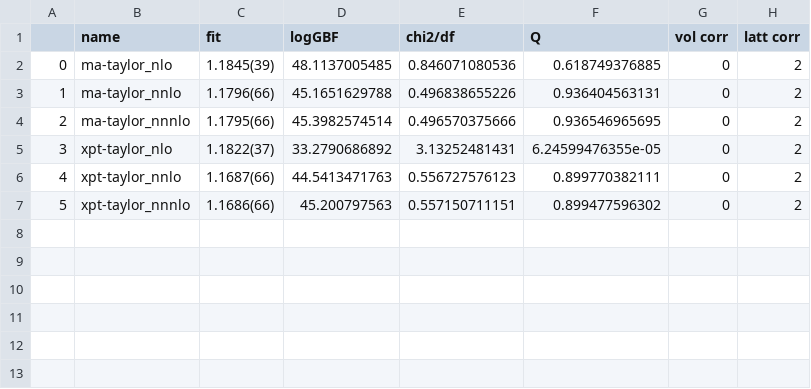
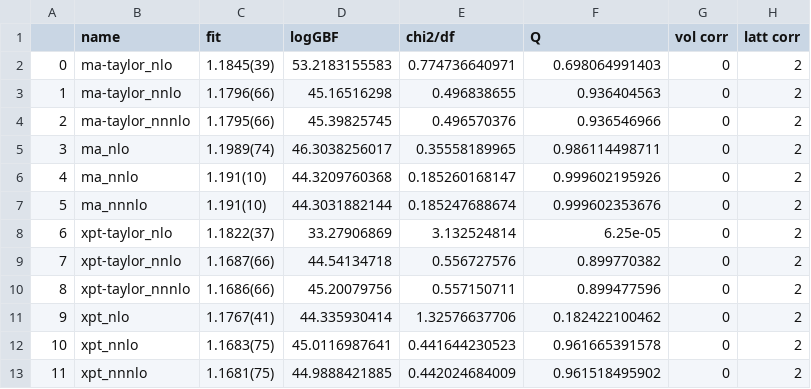
Before and after one commit to callat-qcd/project_fkfpi, a CSV file: results/fit_results.csv, drawn as a sheet; addresses are those after the commit; the diff names each change by its address in the sheet, - before the commit and + after, or states it on an @@ line.

```diff
--- a/results/fit_results.csv
+++ b/results/fit_results.csv
-D2 (logGBF): 48.1137005485
+D2 (logGBF): 53.2183155583
-E2 (chi2/df): 0.846071080536
+E2 (chi2/df): 0.774736640971
-F2 (Q): 0.618749376885
+F2 (Q): 0.698064991403
-D3 (logGBF): 45.1651629788
+D3 (logGBF): 45.16516298
-E3 (chi2/df): 0.496838655226
+E3 (chi2/df): 0.496838655
-F3 (Q): 0.936404563131
+F3 (Q): 0.936404563
-D4 (logGBF): 45.3982574514
+D4 (logGBF): 45.39825745
-E4 (chi2/df): 0.496570375666
+E4 (chi2/df): 0.496570376
-F4 (Q): 0.936546965695
+F4 (Q): 0.936546966
+row 5: 3 | ma_nlo | 1.1989(74) | 46.3038256017 | 0.35558189965 | 0.986114498711 | 0 | 2
+row 6: 4 | ma_nnlo | 1.191(10) | 44.3209760368 | 0.185260168147 | 0.999602195926 | 0 | 2
+row 7: 5 | ma_nnnlo | 1.191(10) | 44.3031882144 | 0.185247688674 | 0.999602353676 | 0 | 2
@@ column A renumbered between rows 8 and 10 @@
-D8 (logGBF): 33.2790686892
+D8 (logGBF): 33.27906869
-E8 (chi2/df): 3.13252481431
+E8 (chi2/df): 3.132524814
-F8 (Q): 6.24599476355e-05
+F8 (Q): 6.25e-05
-D9 (logGBF): 44.5413471763
+D9 (logGBF): 44.54134718
-E9 (chi2/df): 0.556727576123
+E9 (chi2/df): 0.556727576
-F9 (Q): 0.899770382111
+F9 (Q): 0.899770382
-D10 (logGBF): 45.200797563
+D10 (logGBF): 45.20079756
-E10 (chi2/df): 0.557150711151
+E10 (chi2/df): 0.557150711
-F10 (Q): 0.899477596302
+F10 (Q): 0.899477596
+row 11: 9 | xpt_nlo | 1.1767(41) | 44.335930414 | 1.32576637706 | 0.182422100462 | 0 | 2
+row 12: 10 | xpt_nnlo | 1.1683(75) | 45.0116987641 | 0.441644230523 | 0.961665391578 | 0 | 2
+row 13: 11 | xpt_nnnlo | 1.1681(75) | 44.9888421885 | 0.442024684009 | 0.961518495902 | 0 | 2
```
Also changed, not shown: 6 other files.
